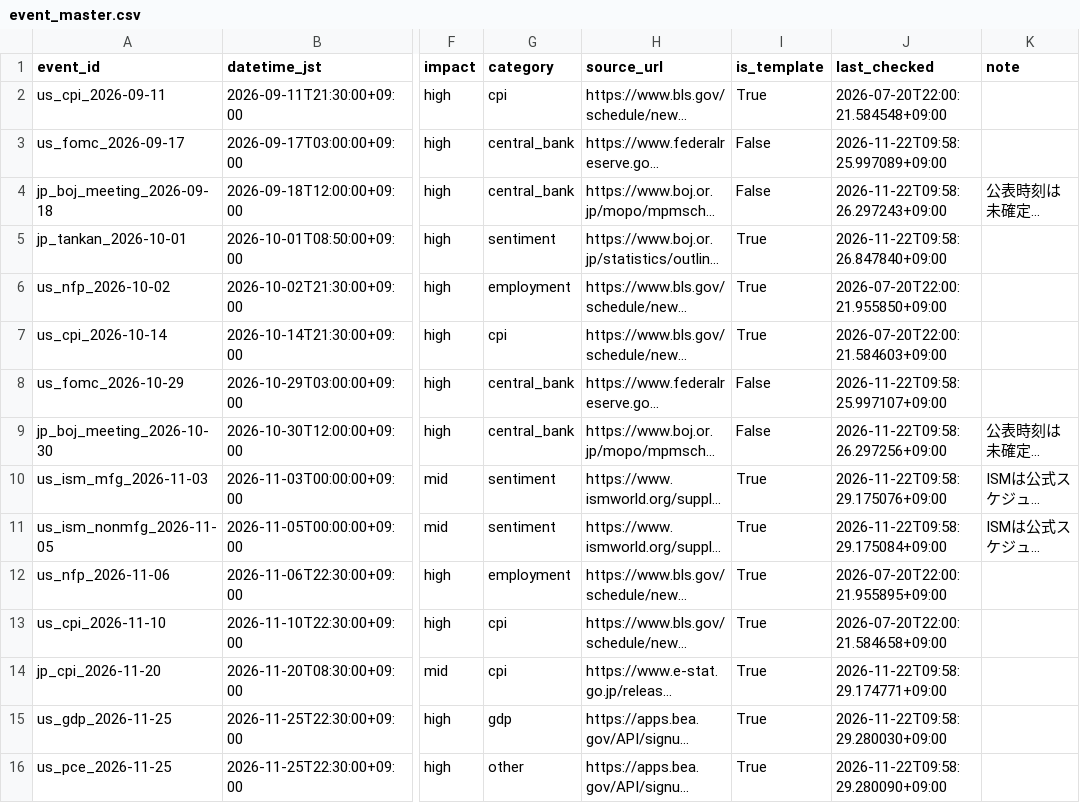
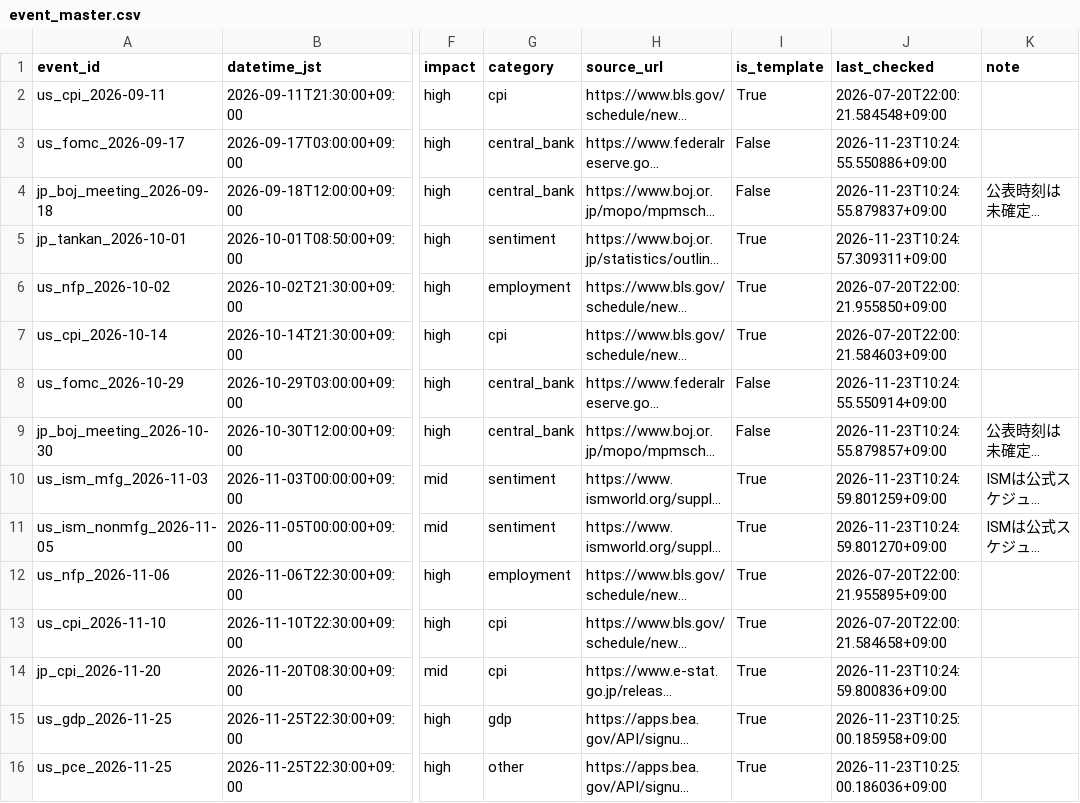
Before and after one commit to bizyusukef-ship-it/market-radar, a CSV file: event_master.csv, drawn as a sheet; only a part is shown, gaps mark what is left out; long unchanged cells end in …; the diff covers the shown part only; the diff names each change by its address in the sheet, - before the commit and + after, or states it on an @@ line.

```diff
--- a/event_master.csv
+++ b/event_master.csv
-J3 (last_checked): 2026-11-22T09:58:25.997089+09:00
+J3 (last_checked): 2026-11-23T10:24:55.550886+09:00
-J4 (last_checked): 2026-11-22T09:58:26.297243+09:00
+J4 (last_checked): 2026-11-23T10:24:55.879837+09:00
-J5 (last_checked): 2026-11-22T09:58:26.847840+09:00
+J5 (last_checked): 2026-11-23T10:24:57.309311+09:00
-J8 (last_checked): 2026-11-22T09:58:25.997107+09:00
+J8 (last_checked): 2026-11-23T10:24:55.550914+09:00
-J9 (last_checked): 2026-11-22T09:58:26.297256+09:00
+J9 (last_checked): 2026-11-23T10:24:55.879857+09:00
-J10 (last_checked): 2026-11-22T09:58:29.175076+09:00
+J10 (last_checked): 2026-11-23T10:24:59.801259+09:00
-J11 (last_checked): 2026-11-22T09:58:29.175084+09:00
+J11 (last_checked): 2026-11-23T10:24:59.801270+09:00
-J14 (last_checked): 2026-11-22T09:58:29.174771+09:00
+J14 (last_checked): 2026-11-23T10:24:59.800836+09:00
-J15 (last_checked): 2026-11-22T09:58:29.280030+09:00
+J15 (last_checked): 2026-11-23T10:25:00.185958+09:00
-J16 (last_checked): 2026-11-22T09:58:29.280090+09:00
+J16 (last_checked): 2026-11-23T10:25:00.186036+09:00
```
Also changed, not shown: 61 edited cells elsewhere in this file, 3 other files.
